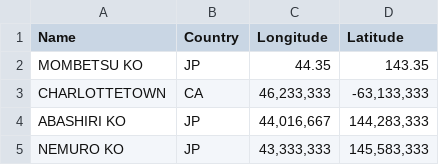
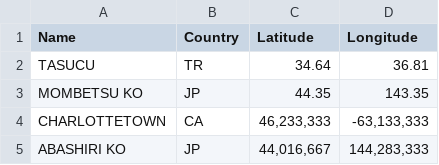
Before and after one commit to MUSTAFAKARATAS0/Maritime-Trade-Routes-Optimization, a CSV file: ag2.csv, drawn as a sheet; only a part is shown; the shorter side is filled out with more unchanged rows.

Commit message:
Update ag2.csv
,

```diff
--- a/ag2.csv
+++ b/ag2.csv
@@ -1,2 +1,3 @@
-"Name","Country","Longitude","Latitude"
+"Name","Country","Latitude","Longitude"
+"   TASUCU              ","TR ","34.64       ","36.81"
 "   MOMBETSU KO         ","JP ","44.35       ","143.35"
```
